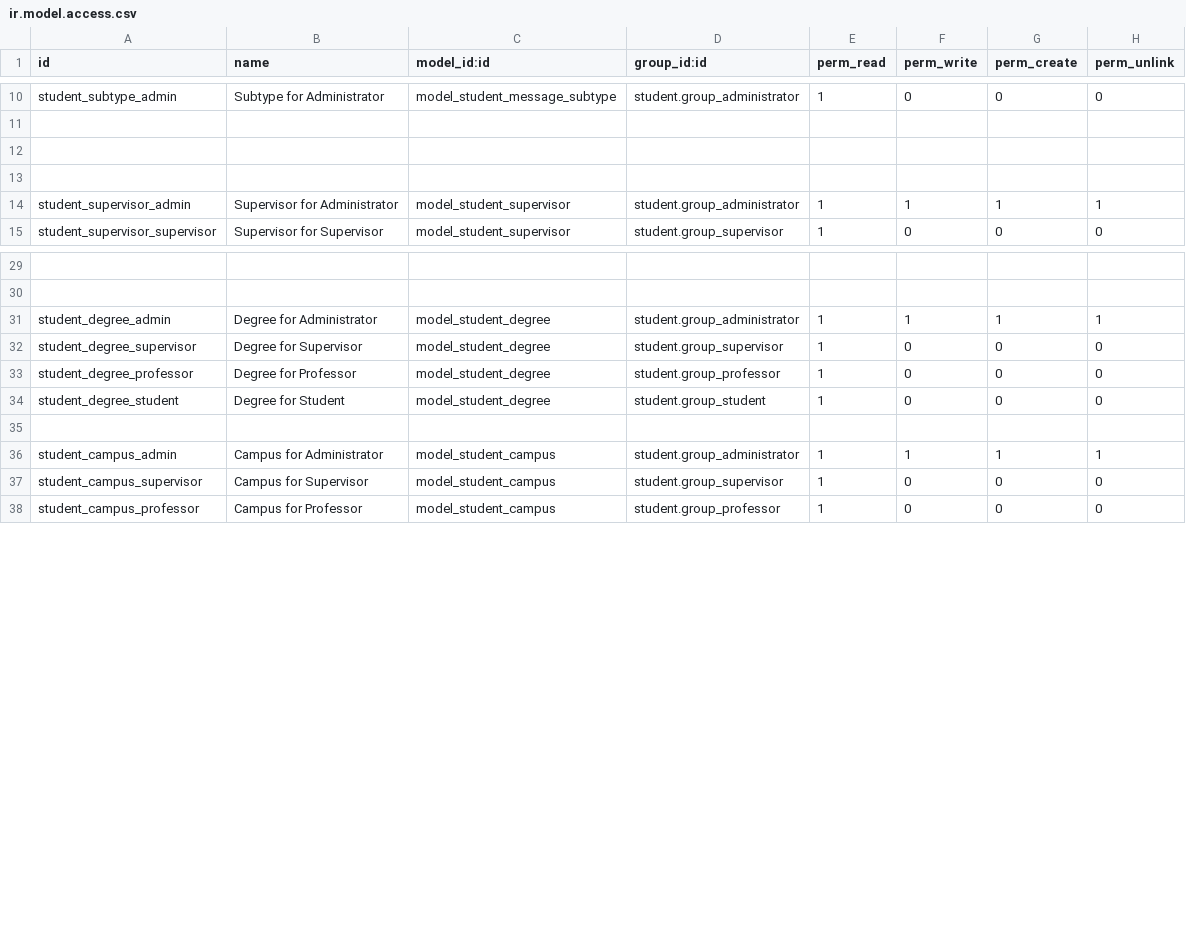
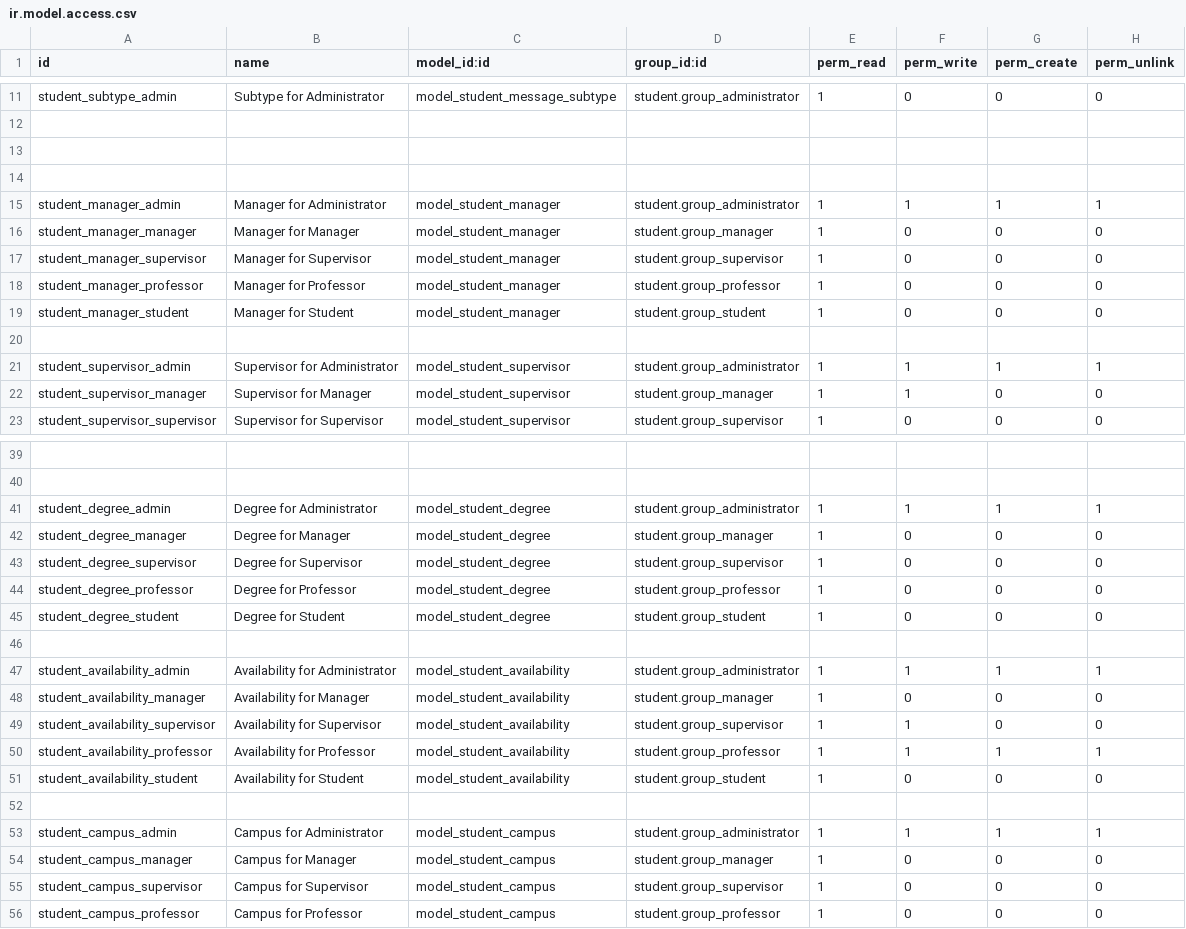
Before and after one commit to sefasenlik/PaLMS, a CSV file: student/security/ir.model.access.csv, drawn as a sheet; only a part is shown, gaps mark what is left out; the diff covers the shown part only; the diff names each change by its address in the sheet, - before the commit and + after, or states it on an @@ line.

Commit message:
Update to 0.3.6 - Manager Update
"Manager" user type is added
Many bug fixes

```diff
--- a/student/security/ir.model.access.csv
+++ b/student/security/ir.model.access.csv
+row 15: student_manager_admin | Manager for Administrator | model_student_manager | student.group_administrator | 1 | 1 | 1 | 1
+row 16: student_manager_manager | Manager for Manager | model_student_manager | student.group_manager | 1 | 0 | 0 | 0
+row 17: student_manager_supervisor | Manager for Supervisor | model_student_manager | student.group_supervisor | 1 | 0 | 0 | 0
+row 18: student_manager_professor | Manager for Professor | model_student_manager | student.group_professor | 1 | 0 | 0 | 0
+row 19: student_manager_student | Manager for Student | model_student_manager | student.group_student | 1 | 0 | 0 | 0
+row 20: (empty)
+row 22: student_supervisor_manager | Supervisor for Manager | model_student_supervisor | student.group_manager | 1 | 1 | 0 | 0
+row 42: student_degree_manager | Degree for Manager | model_student_degree | student.group_manager | 1 | 0 | 0 | 0
+row 47: student_availability_admin | Availability for Administrator | model_student_availability | student.group_administrator | 1 | 1 | 1 | 1
+row 48: student_availability_manager | Availability for Manager | model_student_availability | student.group_manager | 1 | 0 | 0 | 0
+row 49: student_availability_supervisor | Availability for Supervisor | model_student_availability | student.group_supervisor | 1 | 1 | 0 | 0
+row 50: student_availability_professor | Availability for Professor | model_student_availability | student.group_professor | 1 | 1 | 1 | 1
+row 51: student_availability_student | Availability for Student | model_student_availability | student.group_student | 1 | 0 | 0 | 0
+row 52: (empty)
+row 54: student_campus_manager | Campus for Manager | model_student_campus | student.group_manager | 1 | 0 | 0 | 0
```
Also changed, not shown: 8 added rows and 5 edited cells elsewhere in this file, 36 other files.
